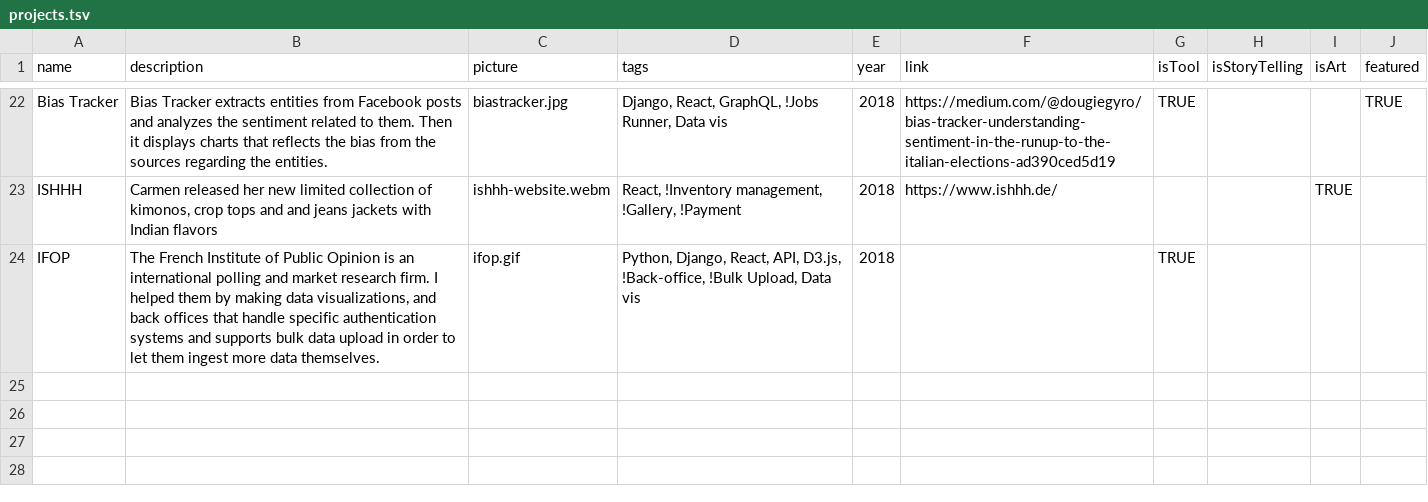
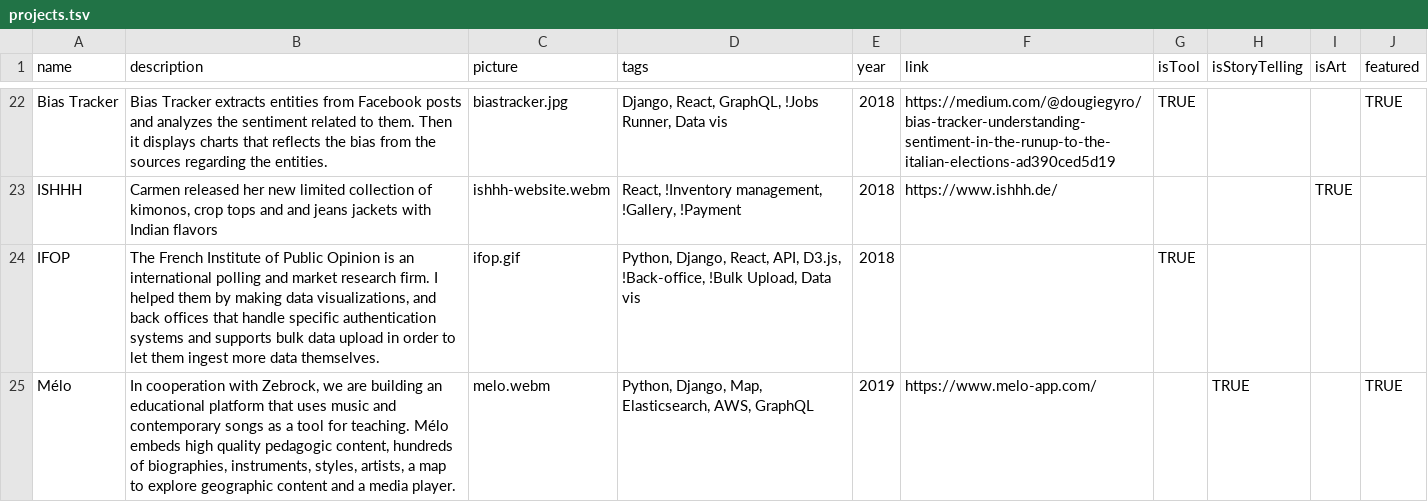
Before and after one commit to vied12/vied12.github.io, a TSV file: src/projects.tsv, drawn as a sheet; only a part is shown, gaps mark what is left out; the diff names each change by its address in the sheet, - before the commit and + after, or states it on an @@ line.

```diff
--- a/src/projects.tsv
+++ b/src/projects.tsv
+row 25: Mélo | In cooperation with Zebrock, we are building an educational platform that uses music and contemporary songs as a tool for teaching. Mélo embeds high quality pedagogic content, hundreds of biographies, instruments, styles, artists, a map to explore geographic content and a media player. | melo.webm | Python, Django, Map, Elasticsearch, AWS, GraphQL | 2019 | https://www.melo-app.com/ |  | TRUE |  | TRUE
```
Also changed, not shown: 23 other files.
